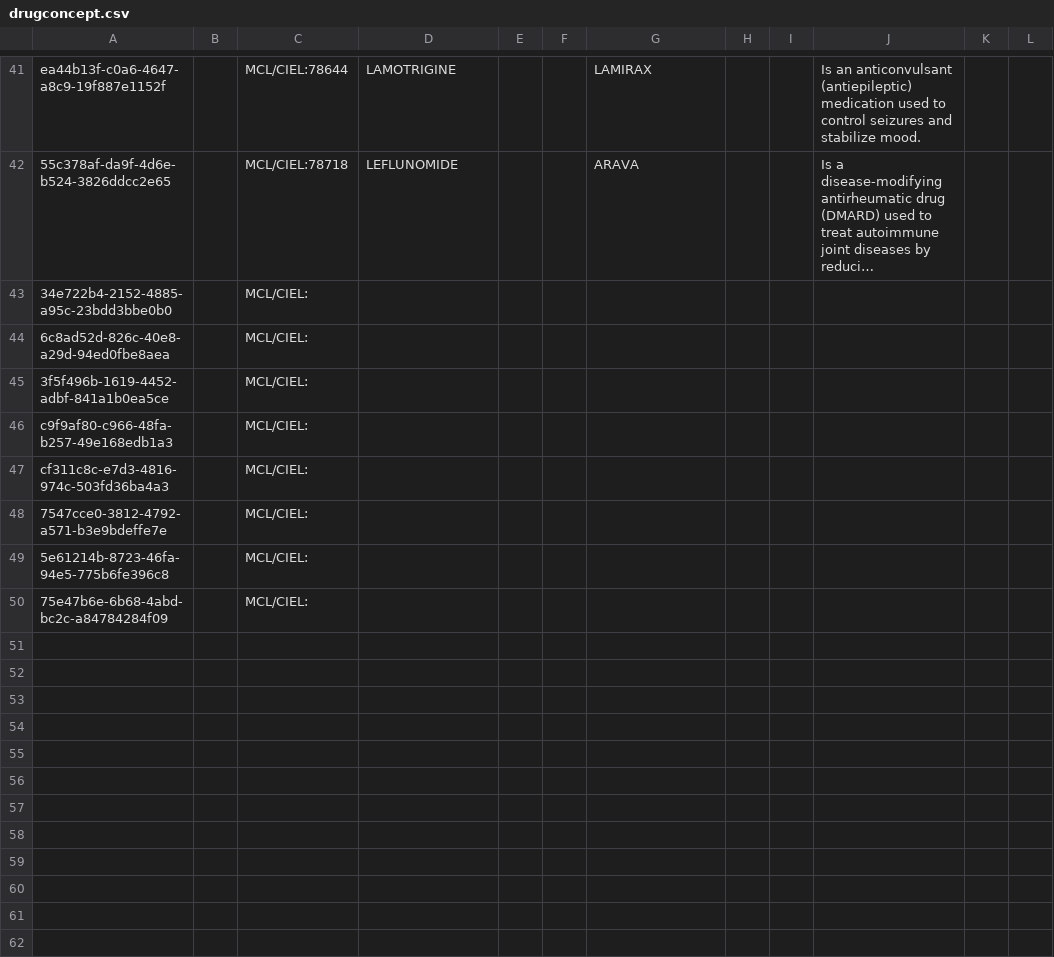
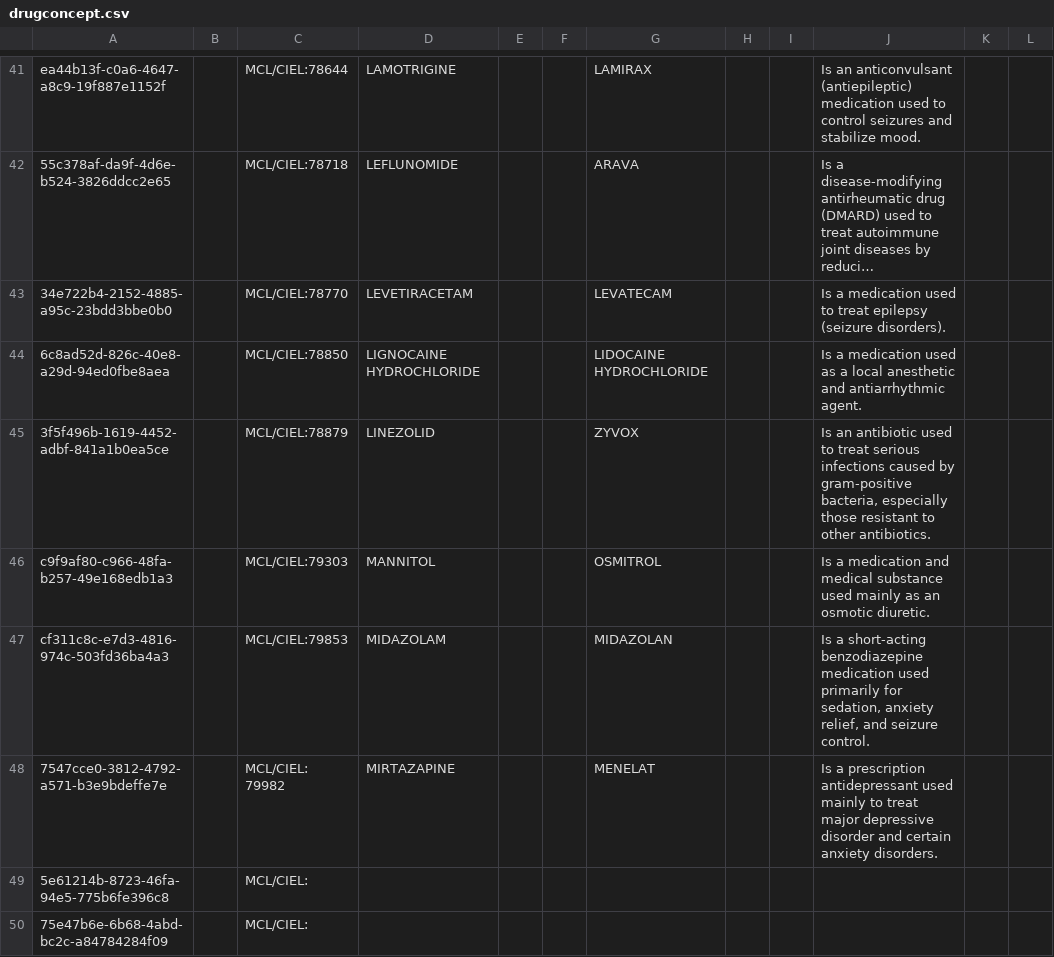
Before and after one commit to AMPATH/openmrs-content-amrs, a CSV file: configuration/backend_configuration/concepts/drugconcept.csv, drawn as a sheet; only a part is shown, gaps mark what is left out; long unchanged cells end in …; the diff names each change by its address in the sheet, - before the commit and + after, or states it on an @@ line.

Commit message:
Add drugs

```diff
--- a/configuration/backend_configuration/concepts/drugconcept.csv
+++ b/configuration/backend_configuration/concepts/drugconcept.csv
-C43: MCL/CIEL:
+C43: MCL/CIEL:78770
-D43: (empty)
+D43: LEVETIRACETAM
-G43: (empty)
+G43: LEVATECAM
-J43: (empty)
+J43: Is a medication used to treat epilepsy (seizure disorders).
-C44: MCL/CIEL:
+C44: MCL/CIEL:78850
-D44: (empty)
+D44: LIGNOCAINE HYDROCHLORIDE
-G44: (empty)
+G44: LIDOCAINE HYDROCHLORIDE
-J44: (empty)
+J44: Is a medication used as a local anesthetic and antiarrhythmic agent.
-C45: MCL/CIEL:
+C45: MCL/CIEL:78879
-D45: (empty)
+D45: LINEZOLID
-G45: (empty)
+G45: ZYVOX
-J45: (empty)
+J45: Is an antibiotic used to treat serious infections caused by gram-positive bacteria, especially those resistant to other antibiotics.
-C46: MCL/CIEL:
+C46: MCL/CIEL:79303
-D46: (empty)
+D46: MANNITOL
-G46: (empty)
+G46: OSMITROL
-J46: (empty)
+J46: Is a medication and medical substance used mainly as an osmotic diuretic.
-C47: MCL/CIEL:
+C47: MCL/CIEL:79853
-D47: (empty)
+D47: MIDAZOLAM
-G47: (empty)
+G47: MIDAZOLAN
-J47: (empty)
+J47: Is a short-acting benzodiazepine medication used primarily for sedation, anxiety relief, and seizure control.
-C48: MCL/CIEL:
+C48: MCL/CIEL: 79982
-D48: (empty)
+D48: MIRTAZAPINE
-G48: (empty)
+G48: MENELAT
-J48: (empty)
+J48: Is a prescription antidepressant used mainly to treat major depressive disorder and certain anxiety disorders.
```
